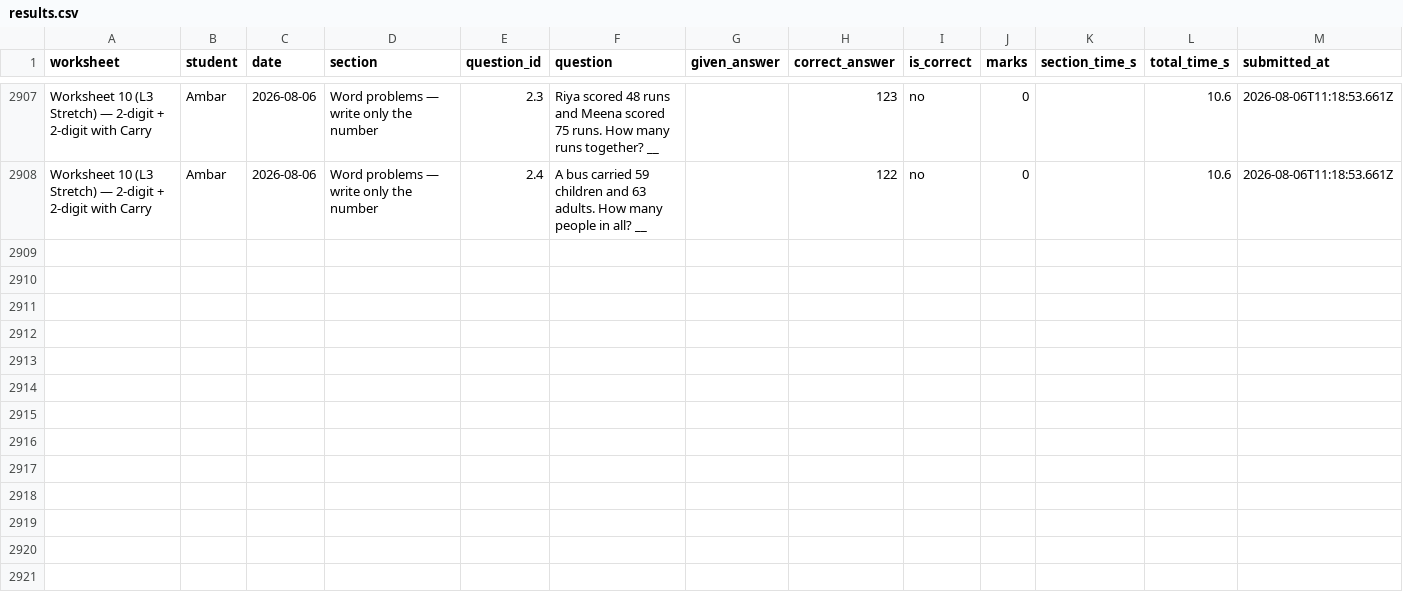
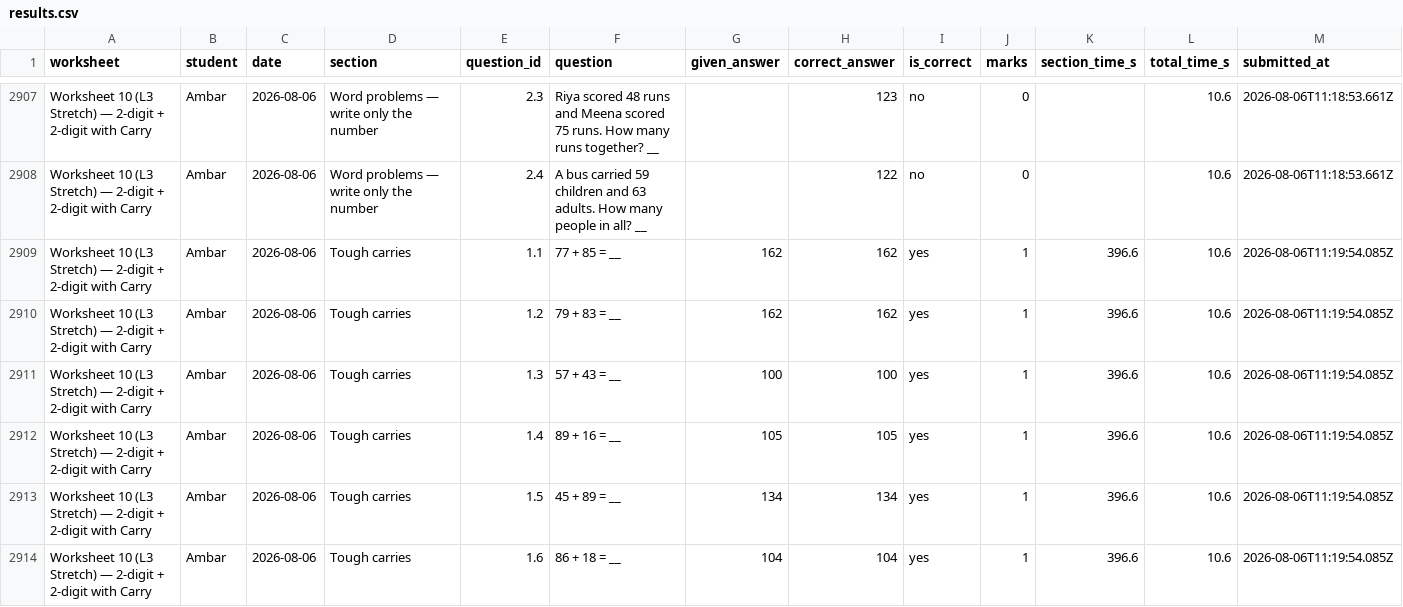
Before and after one commit to guneetkaur/worksheets-bidi, a CSV file: results/results.csv, drawn as a sheet; only a part is shown, gaps mark what is left out; the diff covers the shown part only.

Commit message:
results: Worksheet 10 (L3 Stretch) — 2-digit + 2-digit with Carry (2026-08-06)

```diff
--- a/results/results.csv
+++ b/results/results.csv
@@ -2908 +2908,7 @@
 "Worksheet 10 (L3 Stretch) — 2-digit + 2-digit with Carry","Ambar","2026-08-06","Word problems — write only the number","2.4","A bus carried 59 children and 63 adults. How many people in all? __","","122","no","0","","10.6","2026-08-06T11:18:53.661Z"
+"Worksheet 10 (L3 Stretch) — 2-digit + 2-digit with Carry","Ambar","2026-08-06","Tough carries","1.1","77 + 85 = __","162","162","yes","1","396.6","10.6","2026-08-06T11:19:54.085Z"
+"Worksheet 10 (L3 Stretch) — 2-digit + 2-digit with Carry","Ambar","2026-08-06","Tough carries","1.2","79 + 83 = __","162","162","yes","1","396.6","10.6","2026-08-06T11:19:54.085Z"
+"Worksheet 10 (L3 Stretch) — 2-digit + 2-digit with Carry","Ambar","2026-08-06","Tough carries","1.3","57 + 43 = __","100","100","yes","1","396.6","10.6","2026-08-06T11:19:54.085Z"
+"Worksheet 10 (L3 Stretch) — 2-digit + 2-digit with Carry","Ambar","2026-08-06","Tough carries","1.4","89 + 16 = __","105","105","yes","1","396.6","10.6","2026-08-06T11:19:54.085Z"
+"Worksheet 10 (L3 Stretch) — 2-digit + 2-digit with Carry","Ambar","2026-08-06","Tough carries","1.5","45 + 89 = __","134","134","yes","1","396.6","10.6","2026-08-06T11:19:54.085Z"
+"Worksheet 10 (L3 Stretch) — 2-digit + 2-digit with Carry","Ambar","2026-08-06","Tough carries","1.6","86 + 18 = __","104","104","yes","1","396.6","10.6","2026-08-06T11:19:54.085Z"
```
Also changed, not shown: 6 added rows elsewhere in this file.
